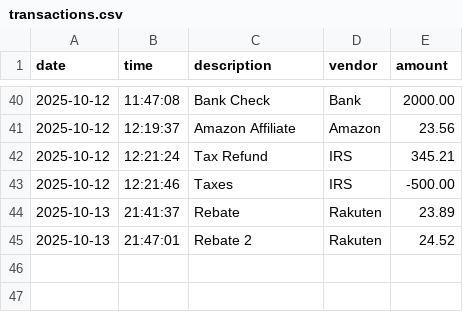
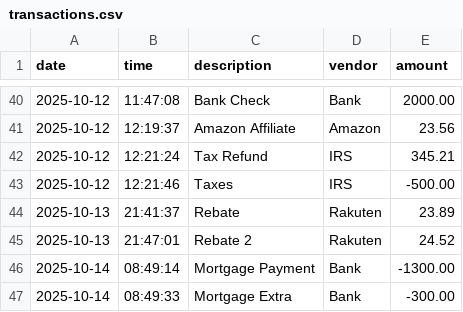
Before and after one commit to Ahsan725/AccountingLedgerApplication, a CSV file: transactions.csv, drawn as a sheet; only a part is shown, gaps mark what is left out; the diff names each change by its address in the sheet, - before the commit and + after, or states it on an @@ line.

```diff
--- a/transactions.csv
+++ b/transactions.csv
+row 46: 2025-10-14 | 08:49:14 | Mortgage Payment | Bank | -1300.00
+row 47: 2025-10-14 | 08:49:33 | Mortgage Extra | Bank | -300.00
```
Also changed, not shown: 4 other files.
